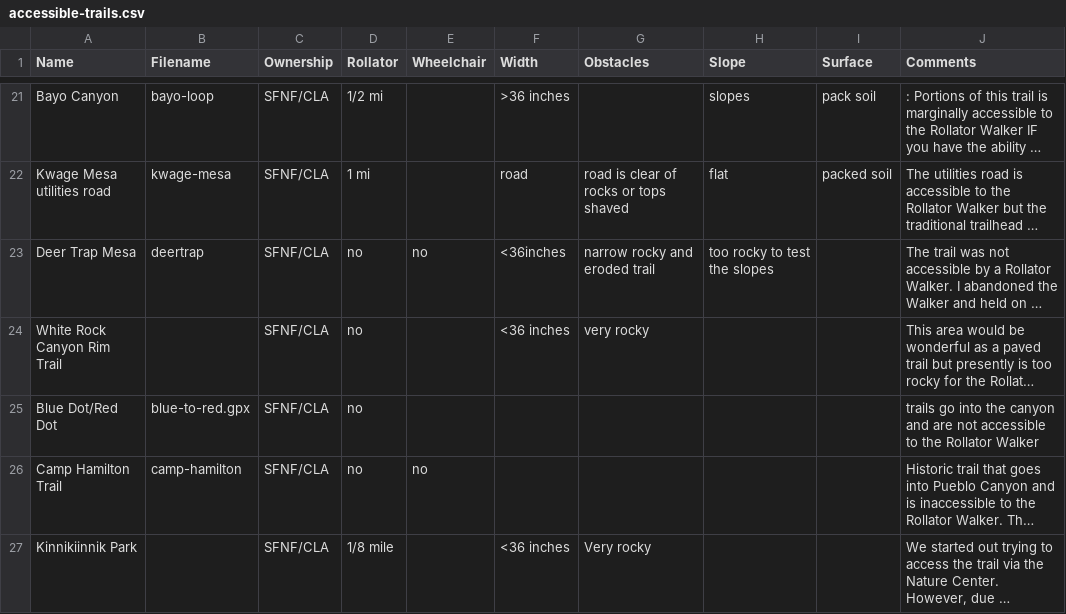
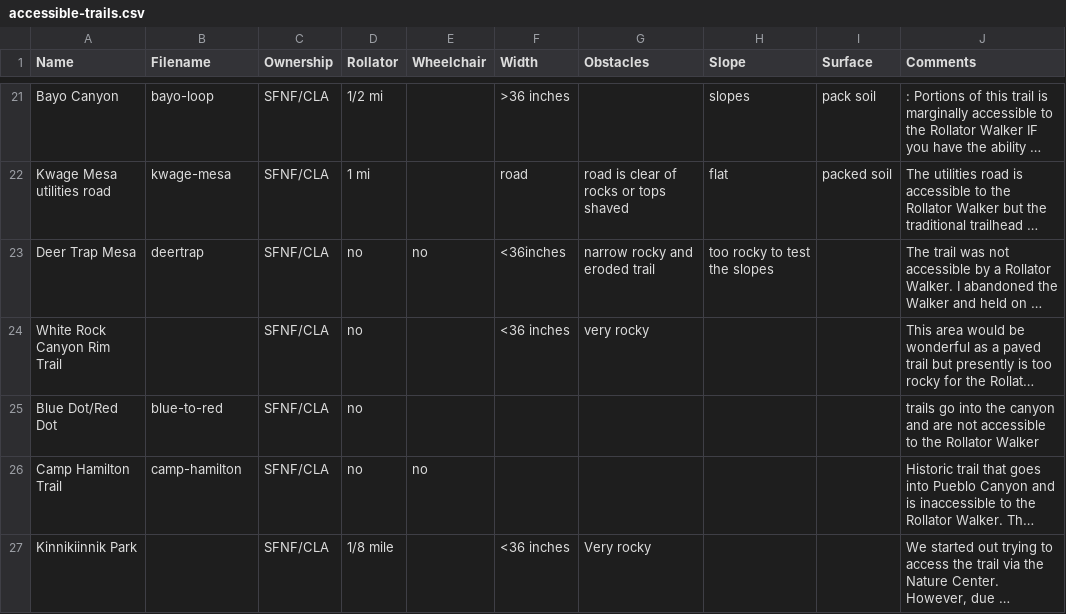
Before and after one commit to akkana/webapps, a CSV file: discoverability/traildata/accessible-trails.csv, drawn as a sheet; only a part is shown, gaps mark what is left out; long unchanged cells end in …; the diff names each change by its address in the sheet, - before the commit and + after, or states it on an @@ line.

Commit message:
Replaced Canyon Rim track; removed natural arch, added red/blue dot

```diff
--- a/discoverability/traildata/accessible-trails.csv
+++ b/discoverability/traildata/accessible-trails.csv
-B25 (Filename): blue-to-red.gpx
+B25 (Filename): blue-to-red
```
Also changed, not shown: 4 other files.
